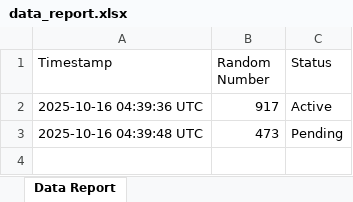
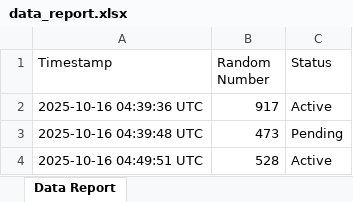
Before and after one commit to SnowDingo101/GitHubActionTest, an Excel workbook: data_report.xlsx, sheet Data Report, drawn as a sheet; values as stored, in another font and other column widths than the file's, no borders; the diff names each change by its address in the sheet, - before the commit and + after, or states it on an @@ line.

```diff
--- a/data_report.xlsx (sheet Data Report)
+++ b/data_report.xlsx (sheet Data Report)
+row 4: 2025-10-16 04:49:51 UTC | 528 | Active
```
